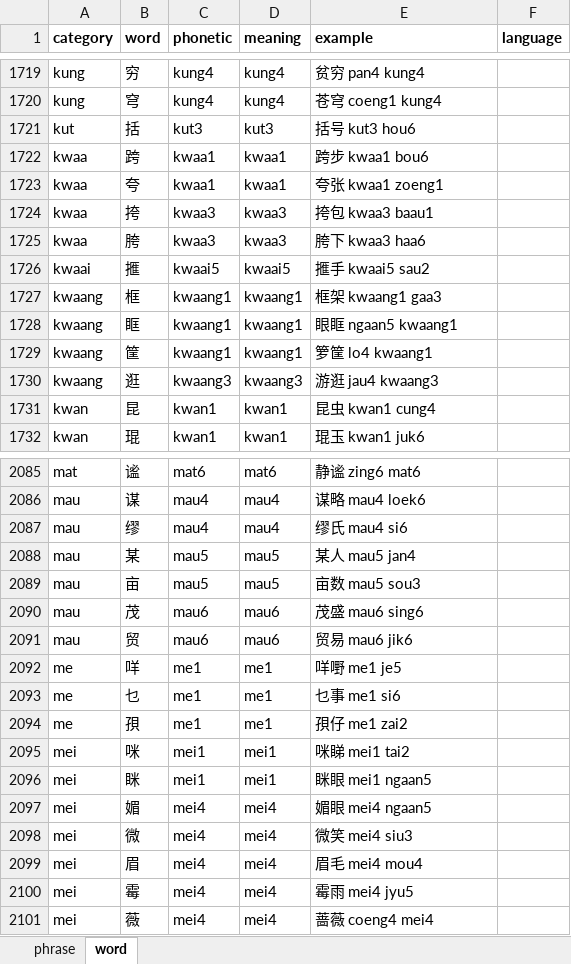
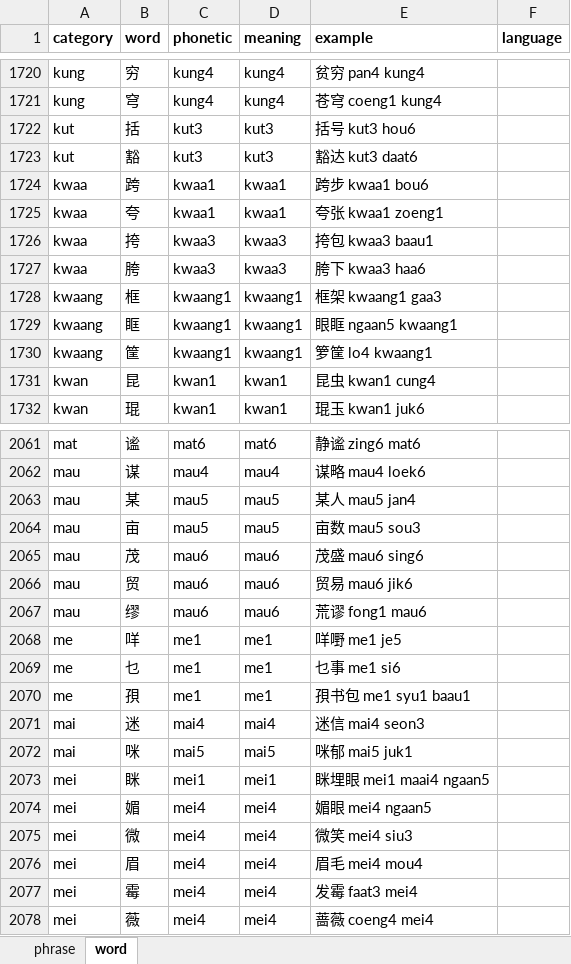
Before and after one commit to viewnn/wordcards, an Excel workbook: dict.xlsx, sheet word, drawn as a sheet; only a part is shown, gaps mark what is left out; values as stored, in another font and other column widths than the file's, no borders; removed rows and columns are numbered as before the commit, all else as after; the diff covers the shown part only; the diff names each change by its address in the sheet, - before the commit and + after, or states it on an @@ line.

```diff
--- a/dict.xlsx (sheet word)
+++ b/dict.xlsx (sheet word)
+row 1723: kut | 豁 | kut3 | kut3 | 豁达 kut3 daat6
-row 1726: kwaai | 㨤 | kwaai5 | kwaai5 | 㨤手 kwaai5 sau2
-row 1730: kwaang | 逛 | kwaang3 | kwaang3 | 游逛 jau4 kwaang3
-row 2087: mau | 缪 | mau4 | mau4 | 缪氏 mau4 si6
+row 2067: mau | 缪 | mau6 | mau6 | 荒谬 fong1 mau6
-E2070 (example): 孭仔 me1 zai2
+E2070 (example): 孭书包 me1 syu1 baau1
+row 2071: mai | 迷 | mai4 | mai4 | 迷信 mai4 seon3
-A2072 (category): mei
+A2072 (category): mai
-C2072 (phonetic): mei1
+C2072 (phonetic): mai5
-D2072 (meaning): mei1
+D2072 (meaning): mai5
-E2072 (example): 咪睇 mei1 tai2
+E2072 (example): 咪郁 mai5 juk1
-E2073 (example): 眯眼 mei1 ngaan5
+E2073 (example): 眯埋眼 mei1 maai4 ngaan5
-E2077 (example): 霉雨 mei4 jyu5
+E2077 (example): 发霉 faat3 mei4
```
Also changed, not shown: 8 added rows, 46 removed rows and 73 edited cells elsewhere in this sheet.
